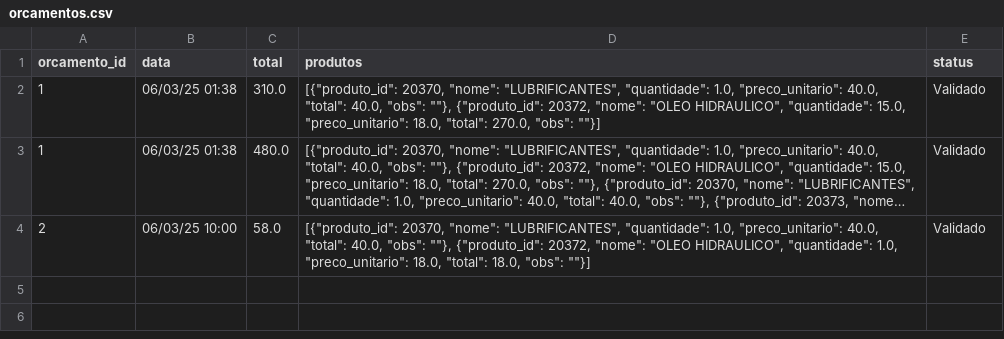
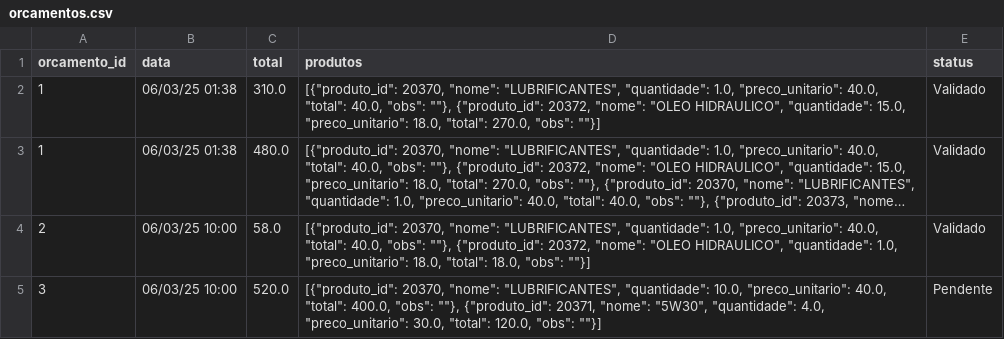
Before and after one commit to Degan906/Estoque2, a CSV file: orcamentos.csv, drawn as a sheet; long unchanged cells end in ….

Commit message:
Atualizando orcamentos.csv

```diff
--- a/orcamentos.csv
+++ b/orcamentos.csv
@@ -4 +4,2 @@ orcamento_id,data,total,produtos,status
 2,06/03/25 10:00,58.0,"[{""produto_id"": 20370, ""nome"": ""LUBRIFICANTES"", ""quantidade"": 1.0, ""preco_unitario"": 40.0, ""total"": 40.0, ""obs"": """"}, {""produto_id"": 20372, ""nome"": ""OLEO HIDRAULICO"", ""quantidade"": 1.0, ""preco_unitario"": 18.0, ""total"": 18.0, ""obs"": """"}]",Validado
+3,06/03/25 10:00,520.0,"[{""produto_id"": 20370, ""nome"": ""LUBRIFICANTES"", ""quantidade"": 10.0, ""preco_unitario"": 40.0, ""total"": 400.0, ""obs"": """"}, {""produto_id"": 20371, ""nome"": ""5W30"", ""quantidade"": 4.0, ""preco_unitario"": 30.0, ""total"": 120.0, ""obs"": """"}]",Pendente
```
